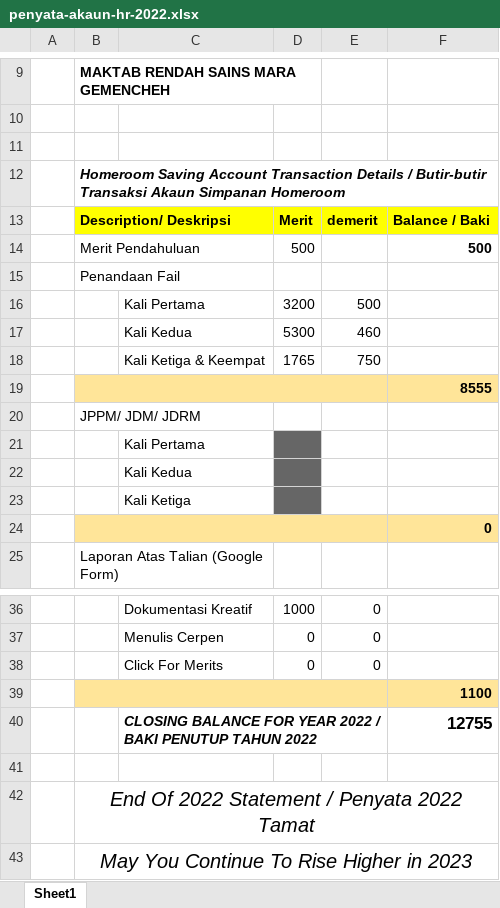
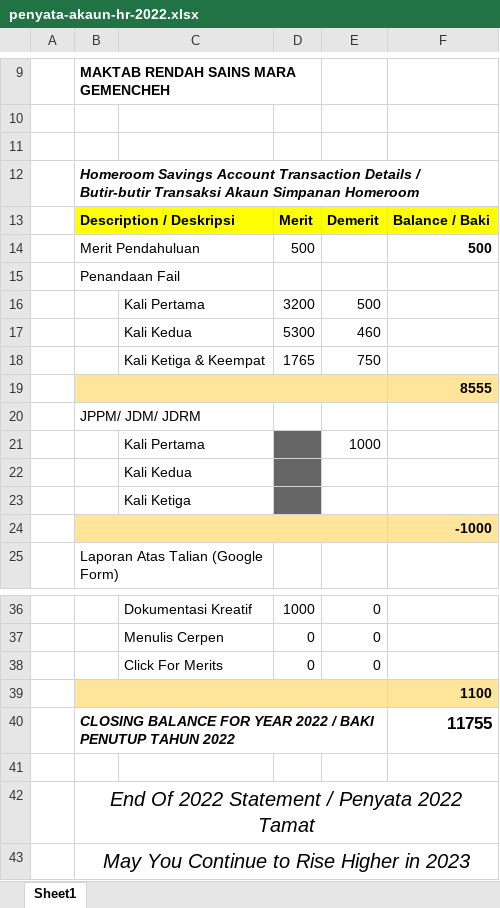
Before and after one commit to MRSM-Gemencheh/penyata-sesi-hr, an Excel workbook: penyata-akaun-hr-2022.xlsx, sheet Sheet1, drawn as a sheet; only a part is shown, gaps mark what is left out; values as stored, in another font and other column widths than the file's, no borders; charts and pictures not drawn; removed rows and columns are numbered as before the commit, all else as after; the diff names each change by its address in the sheet, - before the commit and + after, or states it on an @@ line.

```diff
--- a/penyata-akaun-hr-2022.xlsx (sheet Sheet1)
+++ b/penyata-akaun-hr-2022.xlsx (sheet Sheet1)
-B12: Homeroom Saving Account Transaction…
+B12: Homeroom Savings Account Transaction…
-B13: Description/ Deskripsi
+B13: Description / Deskripsi
-E13: demerit
+E13: Demerit
-E21: (empty)
+E21: 1000
-F24: 0
+F24: -1000
-row 40:  |  | CLOSING BALANCE FOR YEAR 2022 / BAKI PENUTUP TAHUN 2022 |  |  | 12755
+row 40:  | CLOSING BALANCE FOR YEAR 2022 / BAKI PENUTUP TAHUN 2022 |  |  |  | 11755
-B43: May You Continue To Rise Higher in 2023
+B43: May You Continue to Rise Higher in 2023
```
Also changed, not shown: formulas that keep their value, charts or pictures, merit-demerit-homeroom-2022.xlsx, 4 other files.
